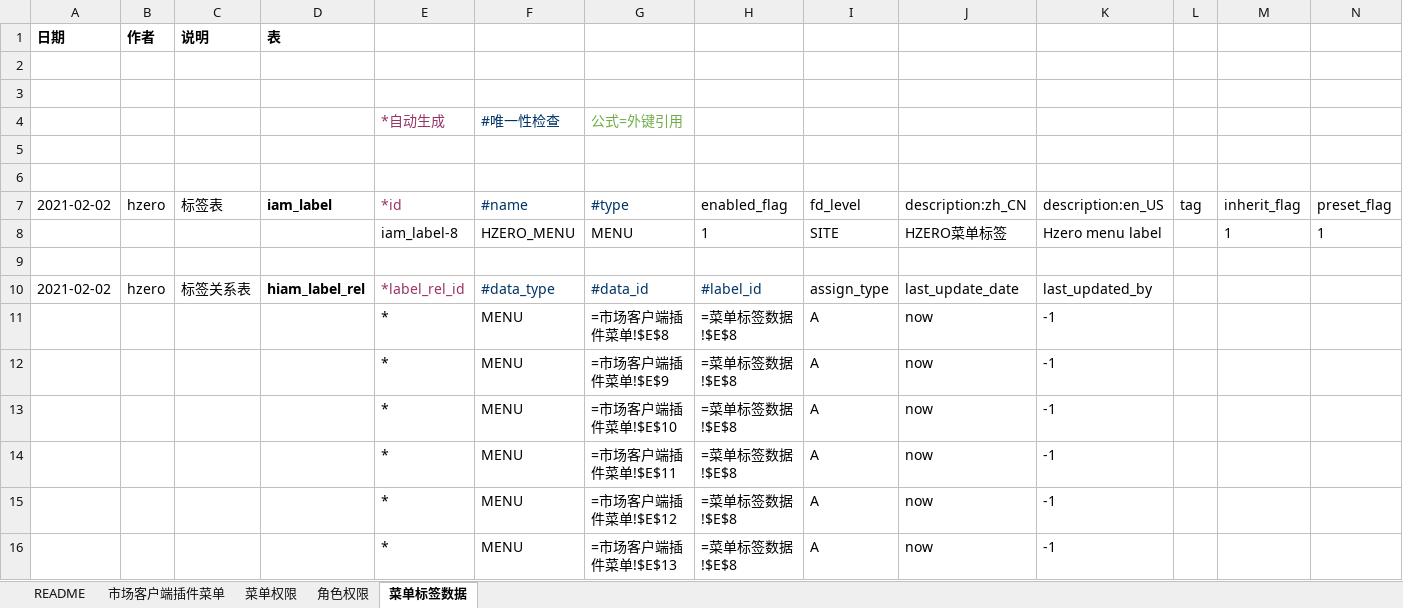
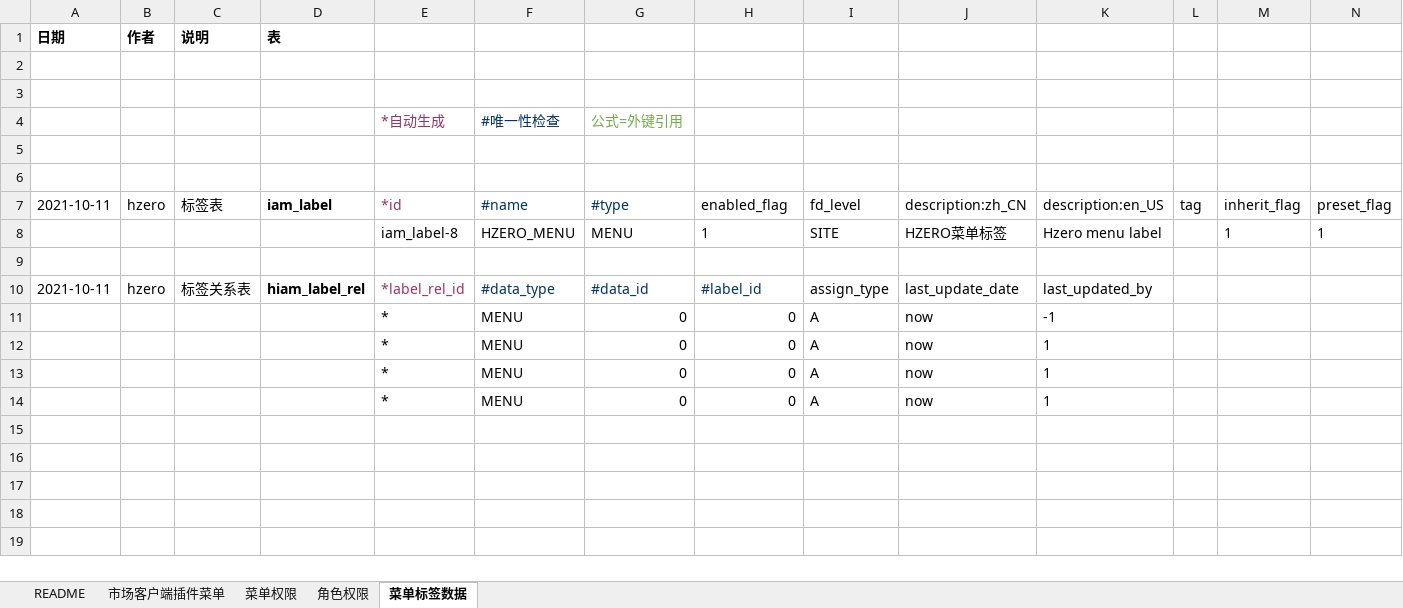
Before and after one commit to open-hand/choerodon-admin, an Excel workbook: src/main/resources/script/db/init-data/hzero_admin/hzero_platform/exclude_plugin_menu/plugin-hmkt/hzero-hmkt-menu.xlsx, sheet 菜单标签数据, drawn as a sheet; only a part is shown; values as stored, in another font and other column widths than the file's, no borders; formulas without a stored value are shown as written; rows hold the shown columns only; the diff names each change by its address in the sheet, - before the commit and + after, or states it on an @@ line.

```diff
--- a/src/main/resources/script/db/init-data/hzero_admin/hzero_platform/exclude_plugin_menu/plugin-hmkt/hzero-hmkt-menu.xlsx (sheet 菜单标签数据)
+++ b/src/main/resources/script/db/init-data/hzero_admin/hzero_platform/exclude_plugin_menu/plugin-hmkt/hzero-hmkt-menu.xlsx (sheet 菜单标签数据)
-A7: 2021-02-02
+A7: 2021-10-11
-A10 (2021-10-11): 2021-02-02
+A10 (2021-10-11): 2021-10-11
-G11 (#type): =市场客户端插件菜单!$E$8
+G11 (#type): 0
-H11:H14 (enabled_flag): =菜单标签数据!$E$8
+H11:H14 (enabled_flag): 0
-G12 (#type): =市场客户端插件菜单!$E$9
+G12 (#type): 0
-K12:K14 (description:en_US): -1
+K12:K14 (description:en_US): 1
-G13 (#type): =市场客户端插件菜单!$E$10
+G13 (#type): 0
-G14 (#type): =市场客户端插件菜单!$E$11
+G14 (#type): 0
-row 15:  |  |  |  | * | MENU | =市场客户端插件菜单!$E$12 | =菜单标签数据!$E$8 | A | now | -1
-row 16:  |  |  |  | * | MENU | =市场客户端插件菜单!$E$13 | =菜单标签数据!$E$8 | A | now | -1
```
Also changed, not shown: sheet 市场客户端插件菜单, sheet 菜单权限, sheet 角色权限, src/main/resources/script/db/init-data/hzero_admin/hzero_platform/exclude_plugin_menu/plugin-sharding-proxy/hzero-sharding-proxy-menu.xlsx, src/main/resources/script/db/init-data/hzero_admin/hzero_platform/exclude_plugin_menu/plugin-url-mapping/hzero-url-mapping-config-menu.xlsx, 12 other files.
